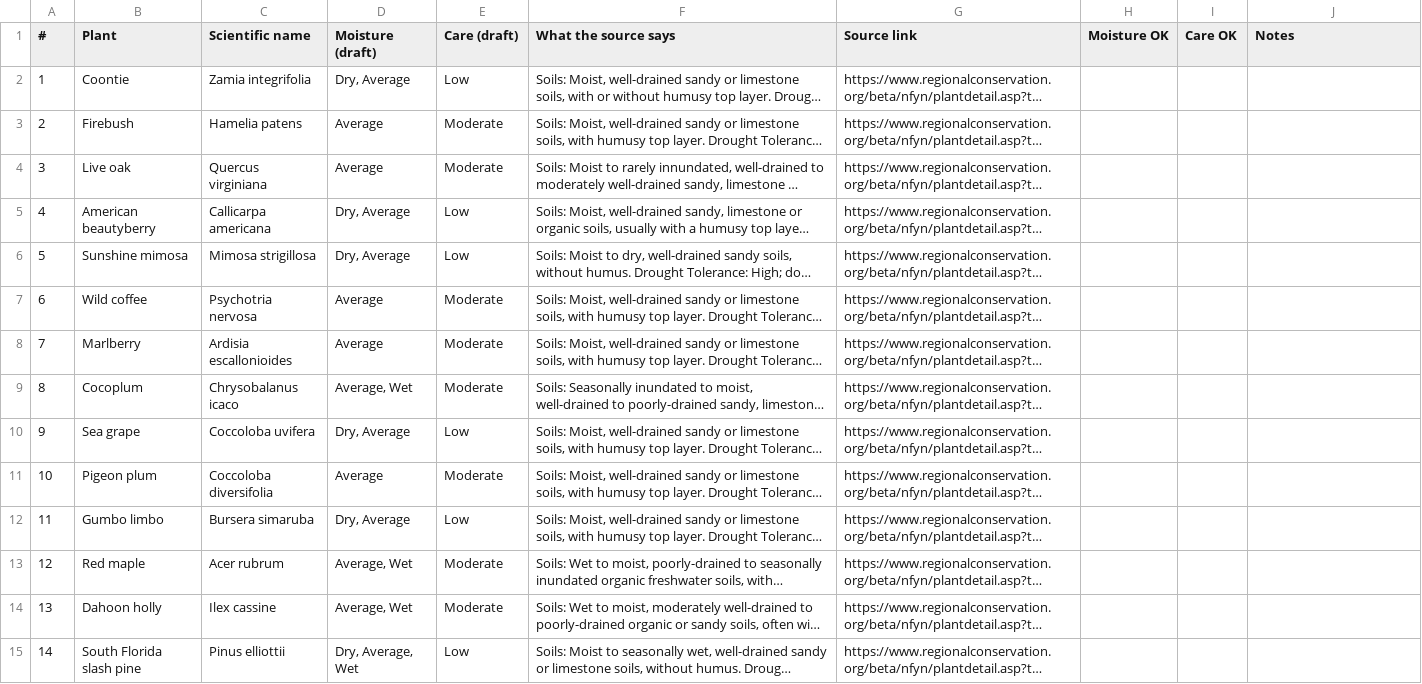
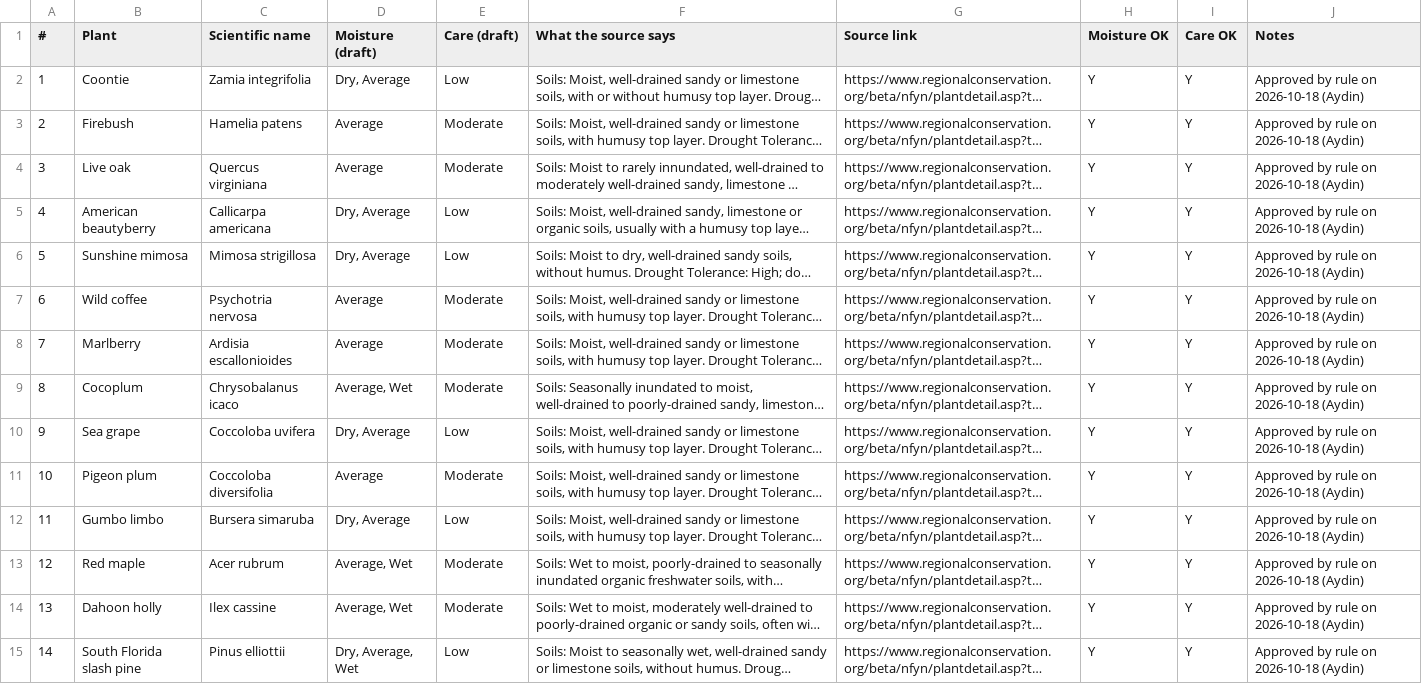
Before and after one commit to AydinHeugh/EcoLoco-FL, a CSV file: docs/plant-site-checklist.csv, drawn as a sheet; only a part is shown; long unchanged cells end in …; the diff covers the shown part only; the diff names each change by its address in the sheet, - before the commit and + after, or states it on an @@ line.

Commit message:
Mark moisture and care checked for all 30 plants

```diff
--- a/docs/plant-site-checklist.csv
+++ b/docs/plant-site-checklist.csv
-H2:H15 (Moisture OK): (empty)
+H2:H15 (Moisture OK): Y
-I2:I15 (Care OK): (empty)
+I2:I15 (Care OK): Y
-J2:J15 (Notes): (empty)
+J2:J15 (Notes): Approved by rule on 2026-10-18 (Aydin)
```
Also changed, not shown: 48 edited cells elsewhere in this file, 4 other files.
